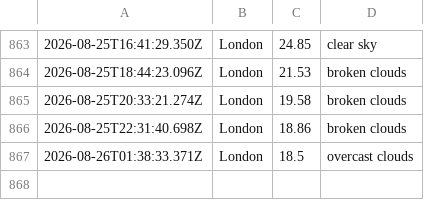
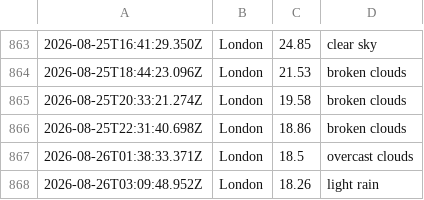
Before and after one commit to ialakija98/Weather-app-js, a CSV file: data/weather_log.csv, drawn as a sheet; only a part is shown, gaps mark what is left out; the diff names each change by its address in the sheet, - before the commit and + after, or states it on an @@ line.

```diff
--- a/data/weather_log.csv
+++ b/data/weather_log.csv
+row 868: 2026-08-26T03:09:48.952Z | London | 18.26 | light rain
```
Also changed, not shown: 1 other file.
